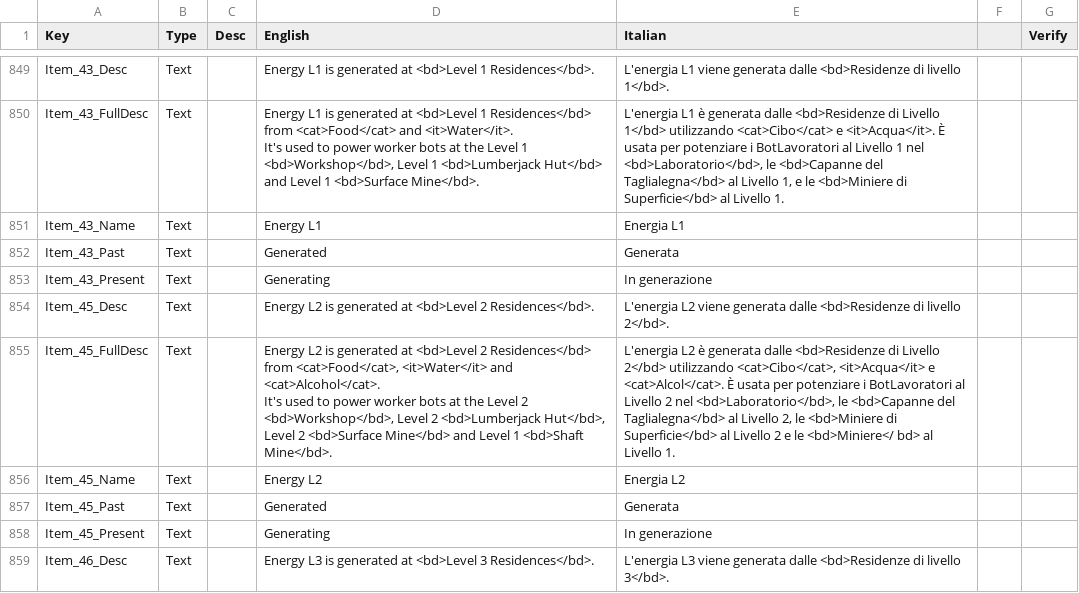
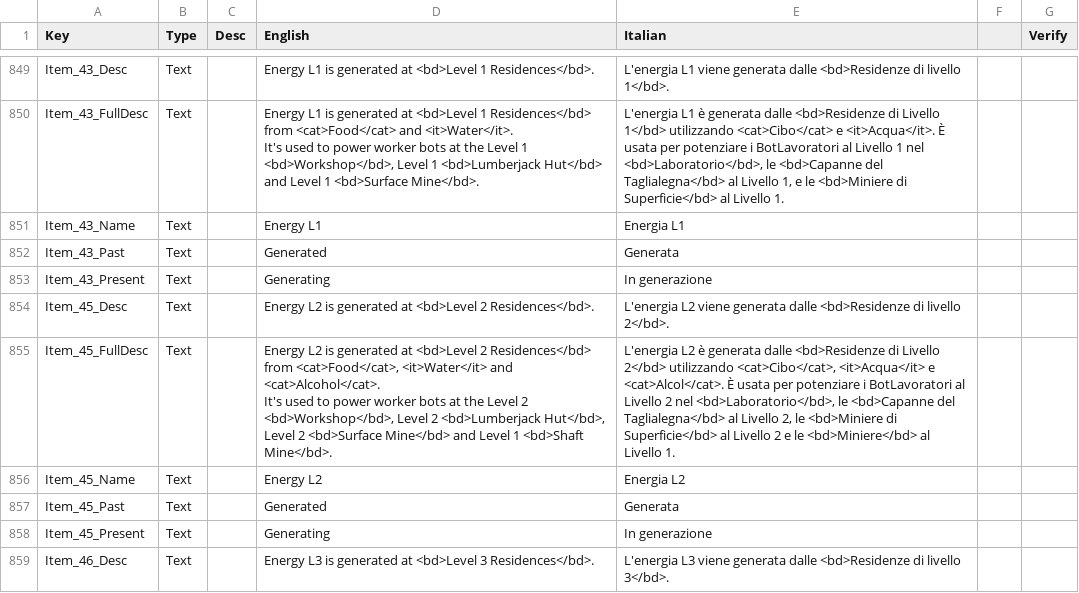
Before and after one commit to ScrappyCocco/TheColonistsItalian, a CSV file: The_Colonists_Translation_Data_Italian.csv, drawn as a sheet; only a part is shown, gaps mark what is left out; the diff covers the shown part only.

```diff
--- a/The_Colonists_Translation_Data_Italian.csv
+++ b/The_Colonists_Translation_Data_Italian.csv
@@ -1097,4 +1097,4 @@ Item_43_Present,Text,,Generating,In generazione,,
 Item_45_Desc,Text,,Energy L2 is generated at <bd>Level 2 Residences</bd>.,L'energia L2 viene generata dalle <bd>Residenze di livello 2</bd>.,,
-Item_45_FullDesc,Text,,"Energy L2 is generated at <bd>Level 2 Residences</bd> from <cat>Food</cat>, <it>Water</it> and <cat>Alcohol</cat>.
-It's used to power worker bots at the Level 2 <bd>Workshop</bd>, Level 2 <bd>Lumberjack Hut</bd>, Level 2 <bd>Surface Mine</bd> and Level 1 <bd>Shaft Mine</bd>.","L'energia L2 è generata dalle <bd>Residenze di Livello 2</bd> utilizzando <cat>Cibo</cat>, <it>Acqua</it> e <cat>Alcol</cat>. È usata per potenziare i BotLavoratori al Livello 2 nel <bd>Laboratorio</bd>, le <bd>Capanne del Taglialegna</bd> al Livello 2, le <bd>Miniere di Superficie</bd> al Livello 2 e le <bd>Miniere</ bd> al Livello 1.",,
+Item_45_FullDesc,Text,,"Energy L2 is generated at <bd>Level 2 Residences</bd> from <cat>Food</cat>, <it>Water</it> and <cat>Alcohol</cat>.
+It's used to power worker bots at the Level 2 <bd>Workshop</bd>, Level 2 <bd>Lumberjack Hut</bd>, Level 2 <bd>Surface Mine</bd> and Level 1 <bd>Shaft Mine</bd>.","L'energia L2 è generata dalle <bd>Residenze di Livello 2</bd> utilizzando <cat>Cibo</cat>, <it>Acqua</it> e <cat>Alcol</cat>. È usata per potenziare i BotLavoratori al Livello 2 nel <bd>Laboratorio</bd>, le <bd>Capanne del Taglialegna</bd> al Livello 2, le <bd>Miniere di Superficie</bd> al Livello 2 e le <bd>Miniere</bd> al Livello 1.",,
 Item_45_Name,Text,,Energy L2,Energia L2,,
```
Also changed, not shown: 22 edited cells elsewhere in this file, 1 other file.
